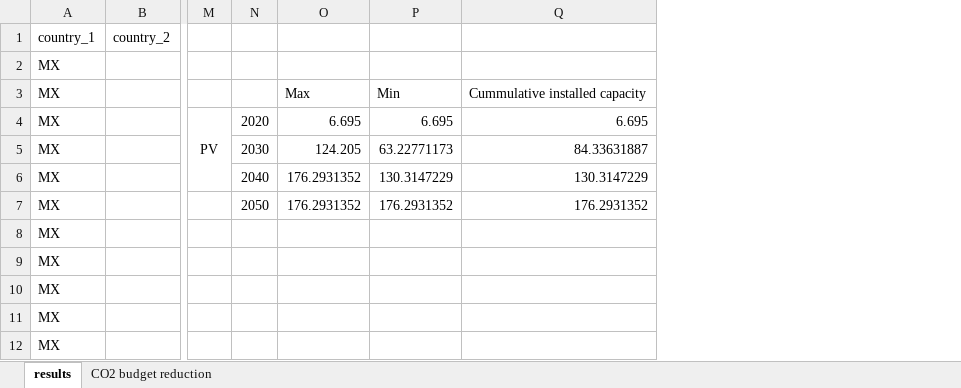
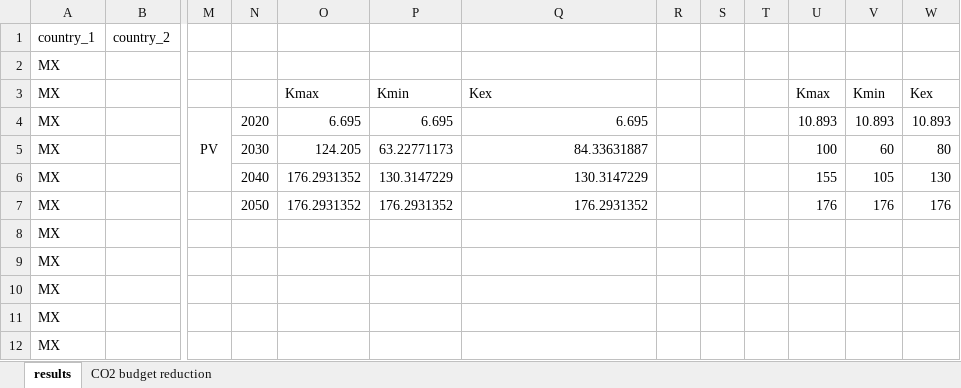
Before and after one commit to m-sgstyb/STEVFNs-multi_year, an Excel workbook: Data/Case_Study/MEX/Results/results_analysis.xlsx, sheet results, drawn as a sheet; only a part is shown, gaps mark what is left out; values as stored, in another font and other column widths than the file's, no borders; charts and pictures not drawn; the diff names each change by its address in the sheet, - before the commit and + after, or states it on an @@ line.

Commit message:
Testing on results with automation for pathway methodology. Initial stage, needs better asset definition

```diff
--- a/Data/Case_Study/MEX/Results/results_analysis.xlsx (sheet results)
+++ b/Data/Case_Study/MEX/Results/results_analysis.xlsx (sheet results)
+column R, empty
+column S, empty
+column T, empty
+column U, rows 3-7: Kmax | 10.893 | 100 | 155 | 176
+column V, rows 3-7: Kmin | 10.893 | 60 | 105 | 176
+column W, rows 3-7: Kex | 10.893 | 80 | 130 | 176
-O3: Max
+O3: Kmax
-P3: Min
+P3: Kmin
-Q3: Cummulative installed capacity
+Q3: Kex
```
Also changed, not shown: sheet CO2 budget reduction, charts or pictures, 29 other files.
